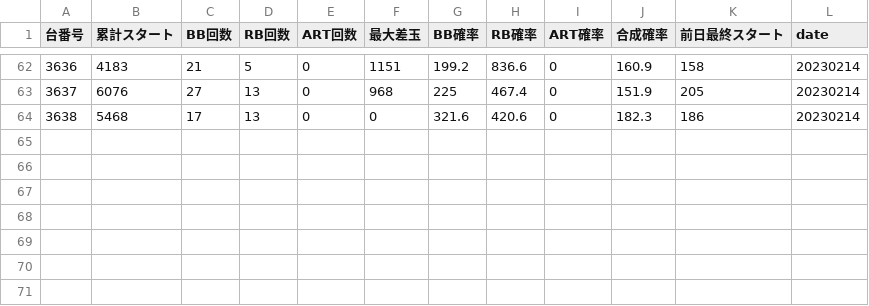
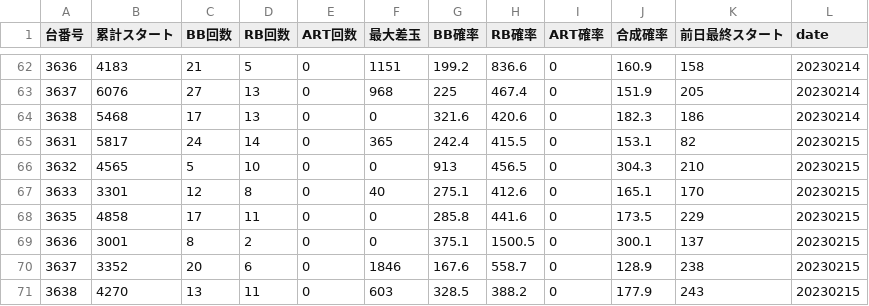
Before and after one commit to h0tcatSub/MUSO, a CSV file: content/prego/juggler_ex_5.csv, drawn as a sheet; only a part is shown, gaps mark what is left out; the diff names each change by its address in the sheet, - before the commit and + after, or states it on an @@ line.

```diff
--- a/content/prego/juggler_ex_5.csv
+++ b/content/prego/juggler_ex_5.csv
+row 65: 3631 | 5817 | 24 | 14 | 0 | 365 | 242.4 | 415.5 | 0 | 153.1 | 82 | 20230215
+row 66: 3632 | 4565 | 5 | 10 | 0 | 0 | 913 | 456.5 | 0 | 304.3 | 210 | 20230215
+row 67: 3633 | 3301 | 12 | 8 | 0 | 40 | 275.1 | 412.6 | 0 | 165.1 | 170 | 20230215
+row 68: 3635 | 4858 | 17 | 11 | 0 | 0 | 285.8 | 441.6 | 0 | 173.5 | 229 | 20230215
+row 69: 3636 | 3001 | 8 | 2 | 0 | 0 | 375.1 | 1500.5 | 0 | 300.1 | 137 | 20230215
+row 70: 3637 | 3352 | 20 | 6 | 0 | 1846 | 167.6 | 558.7 | 0 | 128.9 | 238 | 20230215
+row 71: 3638 | 4270 | 13 | 11 | 0 | 603 | 328.5 | 388.2 | 0 | 177.9 | 243 | 20230215
```
Also changed, not shown: content/prego/anata_hades_5.csv, content/prego/main_data_rezero_5.csv, 2 other files.
